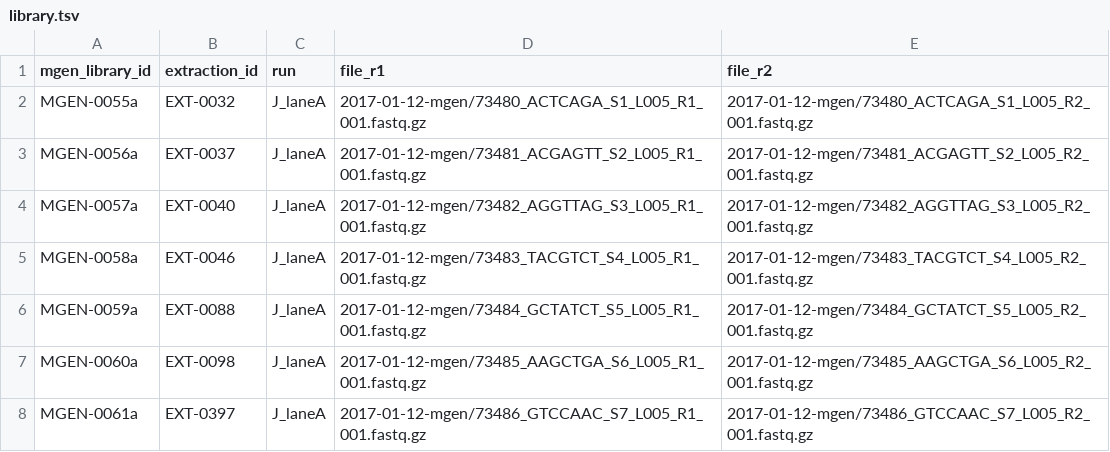
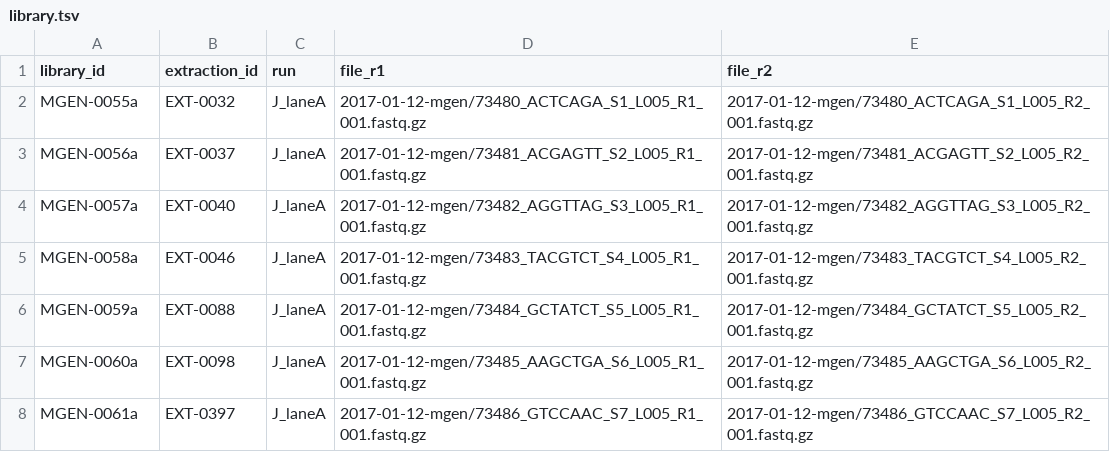
Before and after one commit to bsmith89/longev-mgen, a TSV file: meta/library.tsv, drawn as a sheet; only a part is shown.

```diff
--- a/meta/library.tsv
+++ b/meta/library.tsv
@@ -1,2 +1,2 @@
-mgen_library_id	extraction_id	run	file_r1	file_r2
+library_id	extraction_id	run	file_r1	file_r2
 MGEN-0055a	EXT-0032	J_laneA	2017-01-12-mgen/73480_ACTCAGA_S1_L005_R1_001.fastq.gz	2017-01-12-mgen/73480_ACTCAGA_S1_L005_R2_001.fastq.gz
```
Also changed, not shown: 2 other files.
